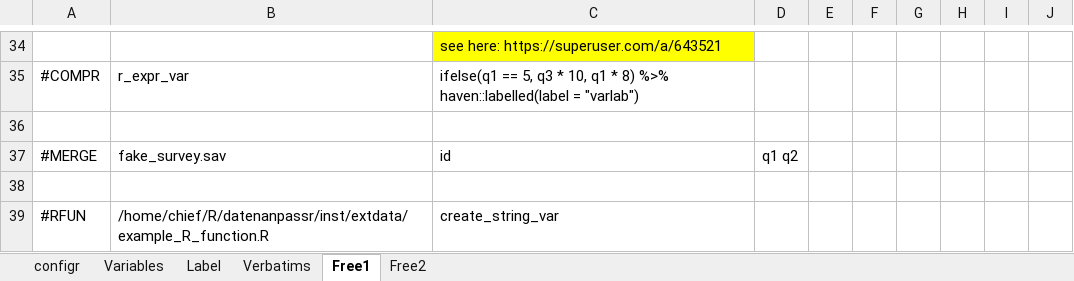
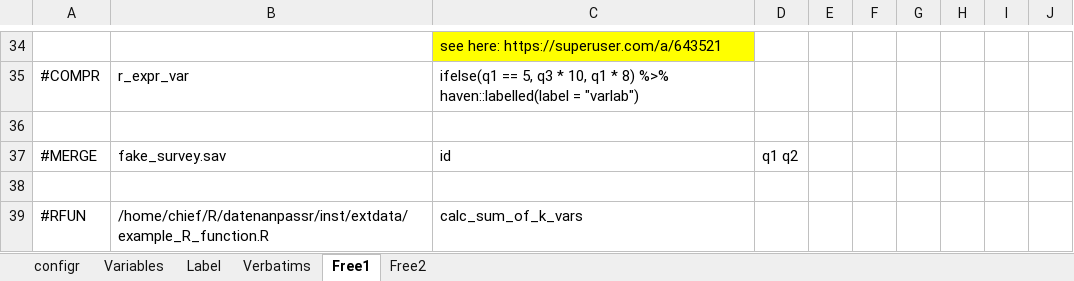
Before and after one commit to urswilke/datadaptor, an Excel workbook: inst/extdata/mapping.xlsx, sheet Free1, drawn as a sheet; only a part is shown, gaps mark what is left out; values as stored, in another font and other column widths than the file's, no borders; the diff names each change by its address in the sheet, - before the commit and + after, or states it on an @@ line.

```diff
--- a/inst/extdata/mapping.xlsx (sheet Free1)
+++ b/inst/extdata/mapping.xlsx (sheet Free1)
-C39: create_string_var
+C39: calc_sum_of_k_vars
```
Also changed, not shown: 3 other files.
